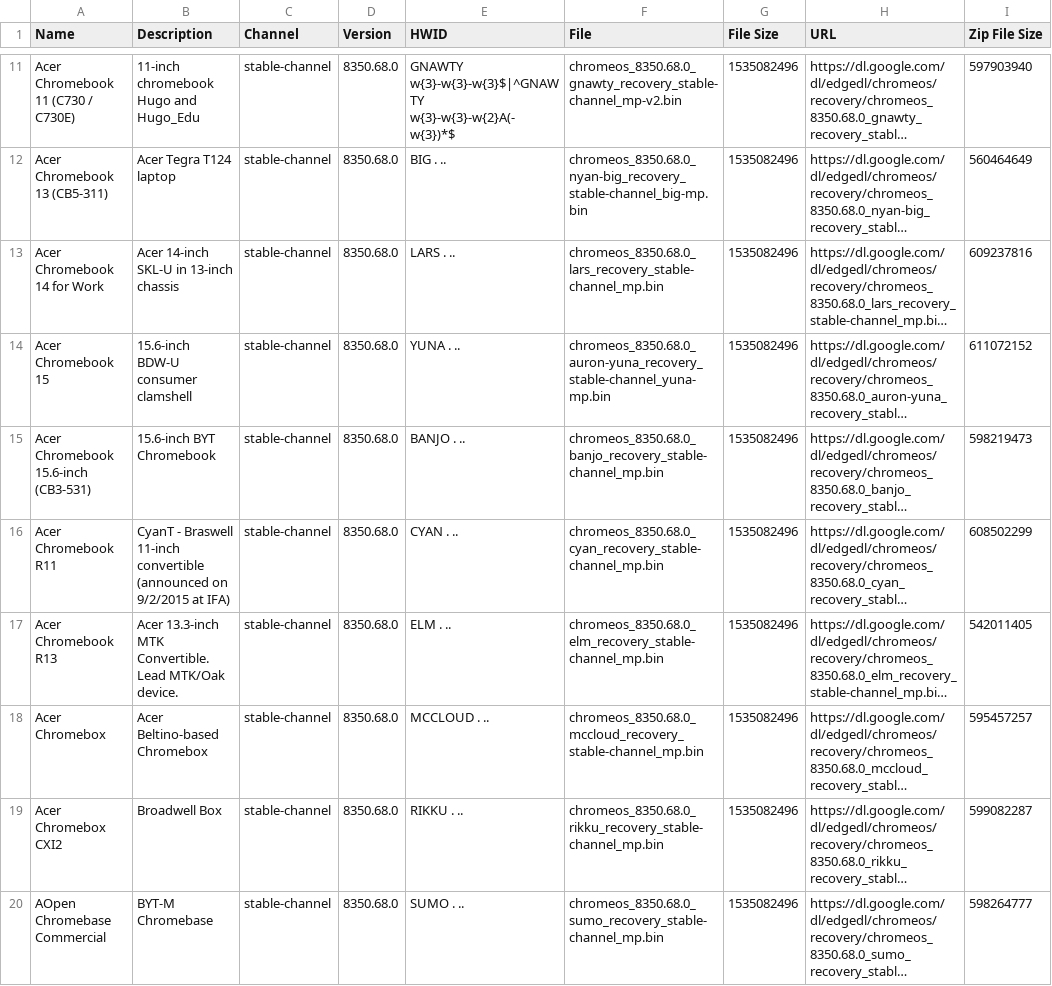
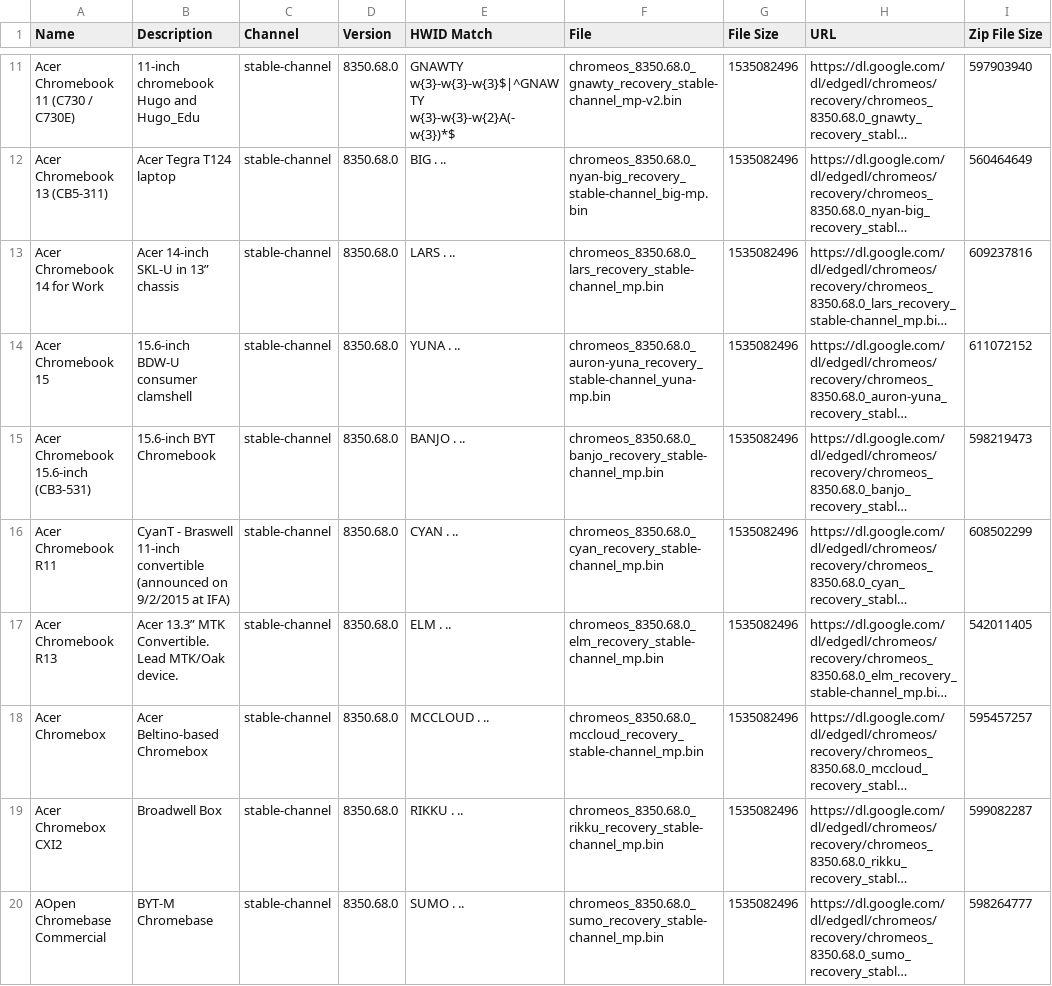
Before and after one commit to DennisLfromGA/CBC-Projects, a CSV file: recovery-id.csv, drawn as a sheet; only a part is shown, gaps mark what is left out; long unchanged cells end in …; the diff names each change by its address in the sheet, - before the commit and + after, or states it on an @@ line.

Commit message:
Update recovery-id.csv
Tweaked HWID --> HWID Match

```diff
--- a/recovery-id.csv
+++ b/recovery-id.csv
-E1: HWID
+E1: HWID Match
-B13 (Description): Acer 14-inch SKL-U in 13-inch chassis
+B13 (Description): Acer 14-inch SKL-U in 13” chassis
-B17 (Description): Acer 13.3-inch MTK Convertible.…
+B17 (Description): Acer 13.3” MTK Convertible.…
```
